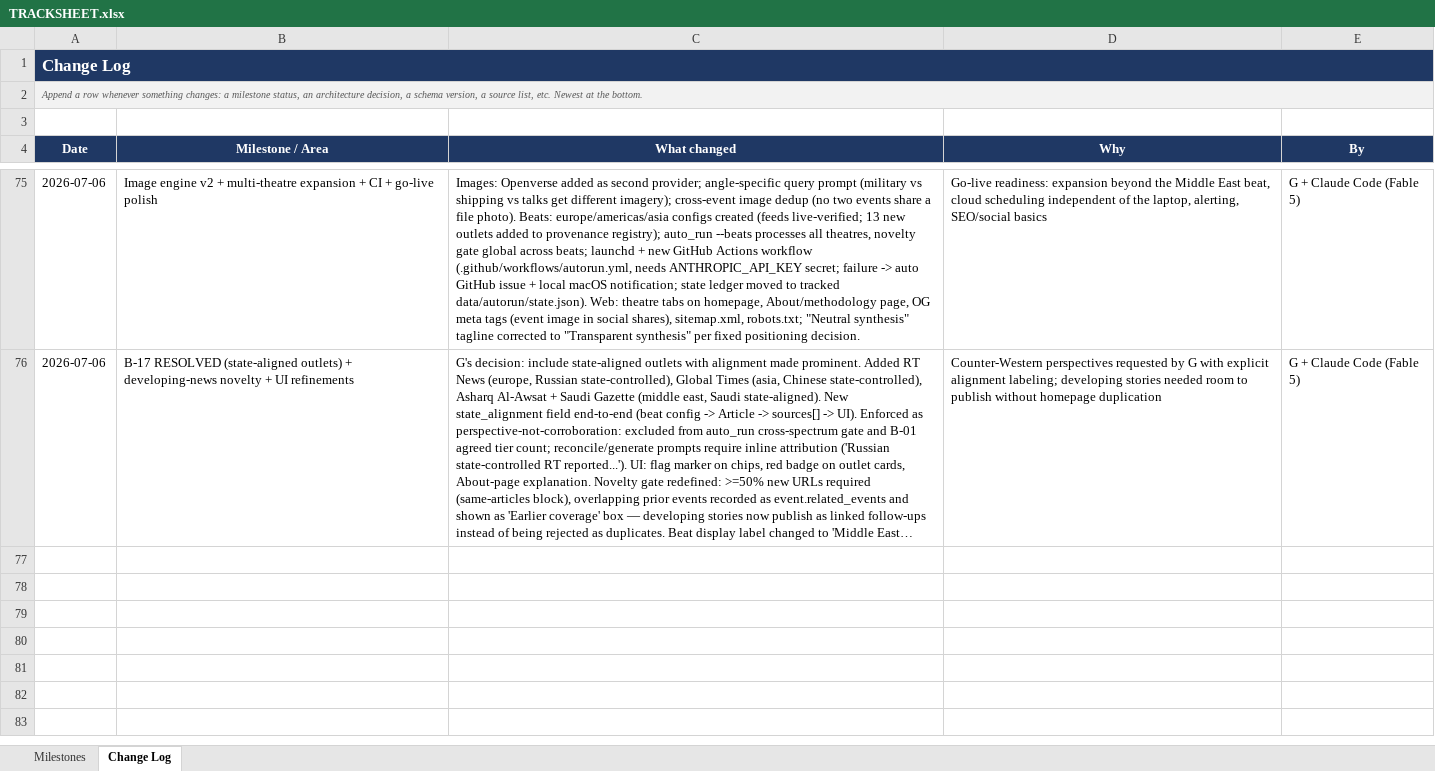
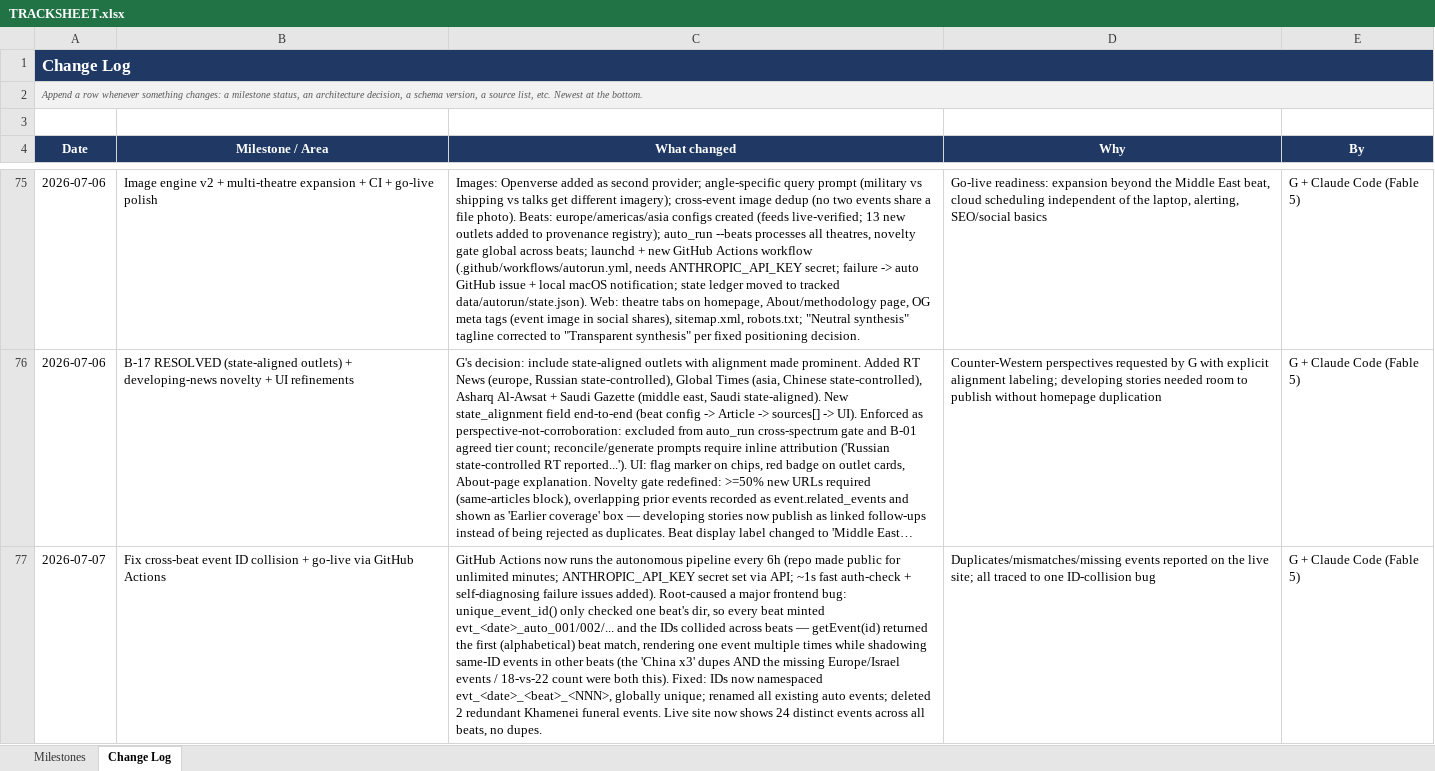
Before and after one commit to Ephemiral/Newsroom, an Excel workbook: TRACKSHEET.xlsx, sheet Change Log, drawn as a sheet; only a part is shown, gaps mark what is left out; long unchanged cells end in …; values as stored, in another font and other column widths than the file's, no borders; the diff names each change by its address in the sheet, - before the commit and + after, or states it on an @@ line.

```diff
--- a/TRACKSHEET.xlsx (sheet Change Log)
+++ b/TRACKSHEET.xlsx (sheet Change Log)
+row 77: 2026-07-07 | Fix cross-beat event ID collision + go-live via GitHub Actions | GitHub Actions now runs the autonomous pipeline every 6h (repo made public for unlimited minutes; ANTHROPIC_API_KEY secret set via API; ~1s fast auth-check + self-diagnosing failure issues added). Root-caused a major frontend bug: unique_event_id() only checked one beat's dir, so every beat minted evt_<date>_auto_001/002/... and the IDs collided across beats — getEvent(id) returned the first (alphabetical) beat match, rendering one event multiple times while shadowing same-ID events in other beats (the 'China x3' dupes AND the missing Europe/Israel events / 18-vs-22 count were both this). Fixed: IDs now namespaced evt_<date>_<beat>_<NNN>, globally unique; renamed all existing auto events; deleted 2 redundant Khamenei funeral events. Live site now shows 24 distinct events across all beats, no dupes. | Duplicates/mismatches/missing events reported on the live site; all traced to one ID-collision bug | G + Claude Code (Fable 5)
```
